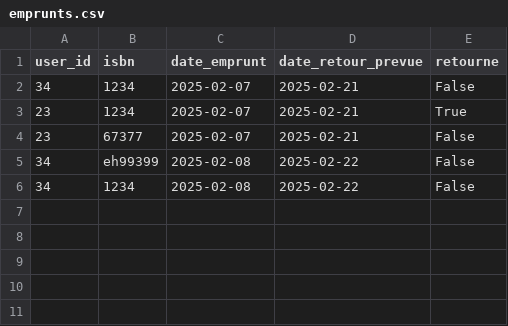
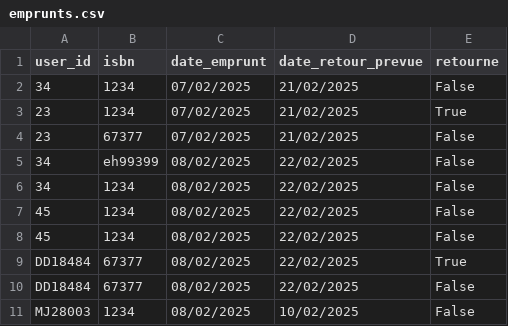
Before and after one commit to Johneyrenov/Projet_python_fevrier_2025, a CSV file: emprunts.csv, drawn as a sheet.

```diff
--- a/emprunts.csv
+++ b/emprunts.csv
@@ -1,6 +1,11 @@
 user_id,isbn,date_emprunt,date_retour_prevue,retourne
-34,1234,2025-02-07,2025-02-21,False
-23,1234,2025-02-07,2025-02-21,True
-23,67377,2025-02-07,2025-02-21,False
-34,eh99399,2025-02-08,2025-02-22,False
-34,1234,2025-02-08,2025-02-22,False
+34,1234,07/02/2025,21/02/2025,False
+23,1234,07/02/2025,21/02/2025,True
+23,67377,07/02/2025,21/02/2025,False
+34,eh99399,08/02/2025,22/02/2025,False
+34,1234,08/02/2025,22/02/2025,False
+45,1234,08/02/2025,22/02/2025,False
+45,1234,08/02/2025,22/02/2025,False
+DD18484,67377,08/02/2025,22/02/2025,True
+DD18484,67377,08/02/2025,22/02/2025,False
+MJ28003,1234,08/02/2025,10/02/2025,False
```
Also changed, not shown: 5 other files.
